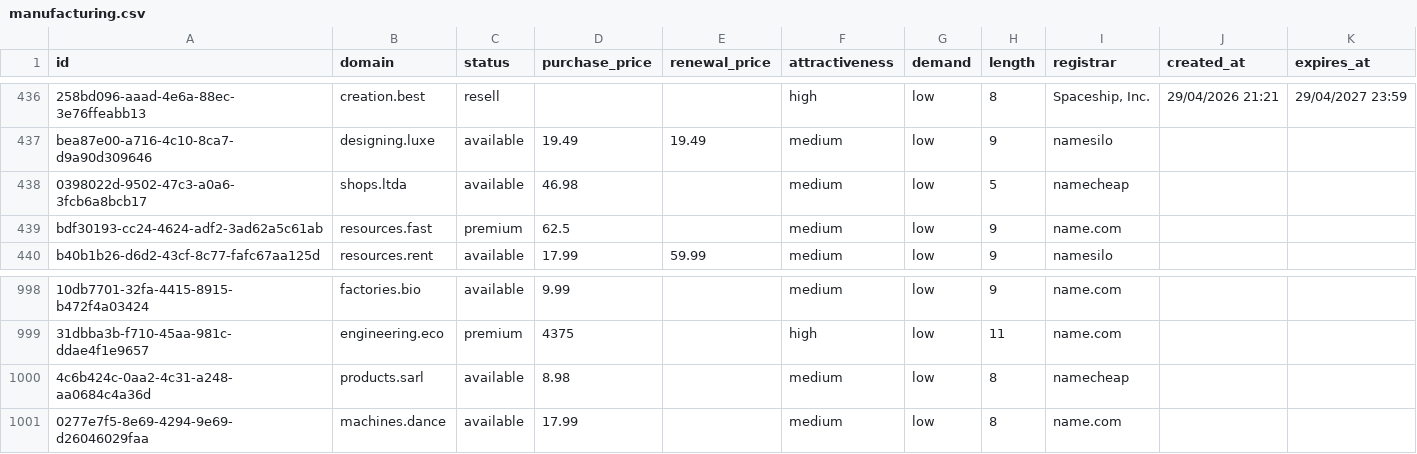
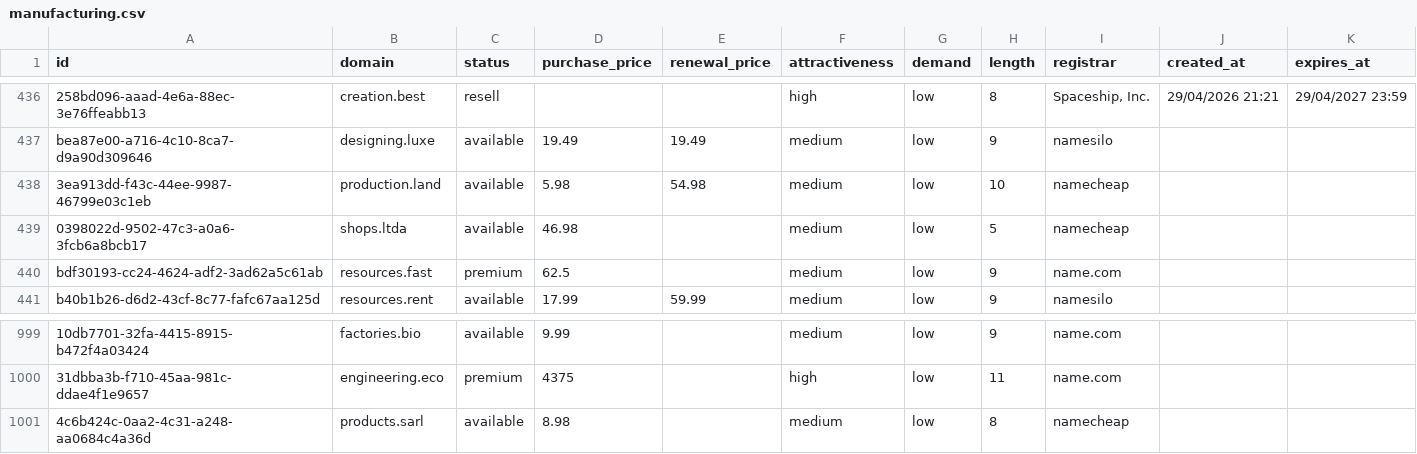
Before and after one commit to UniqueDomains/manufacturing-oneword-domains, a CSV file: manufacturing.csv, drawn as a sheet; only a part is shown, gaps mark what is left out; removed rows and columns are numbered as before the commit, all else as after; the diff names each change by its address in the sheet, - before the commit and + after, or states it on an @@ line.

Commit message:
Domains update

```diff
--- a/manufacturing.csv
+++ b/manufacturing.csv
+row 438: 3ea913dd-f43c-44ee-9987-46799e03c1eb | production.land | available | 5.98 | 54.98 | medium | low | 10 | namecheap
-row 1001: 0277e7f5-8e69-4294-9e69-d26046029faa | machines.dance | available | 17.99 |  | medium | low | 8 | name.com
```
Also changed, not shown: 1 other file.
